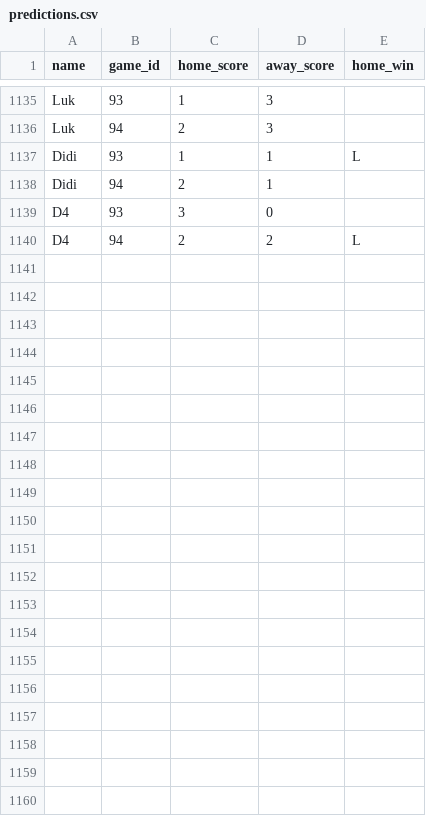
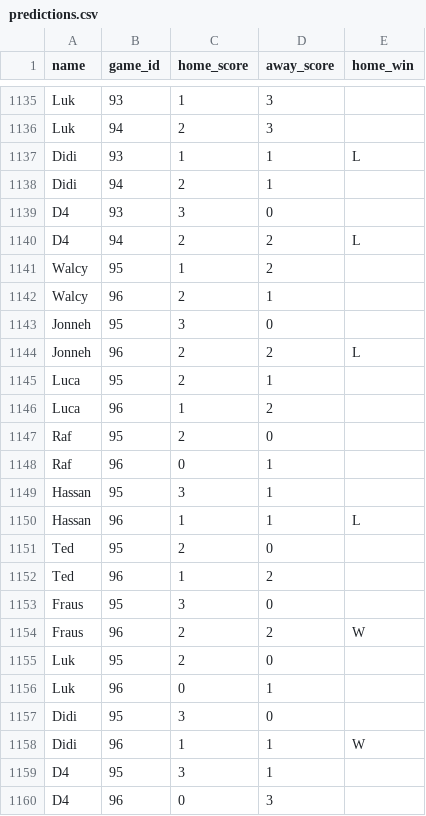
Before and after one commit to dhruv-tailor/worldcup-predictions, a CSV file: src/data/predictions.csv, drawn as a sheet; only a part is shown, gaps mark what is left out.

Commit message:
Add final winner bonus and accuracy fixes
Introduce a final-winner side-pot flow by parsing champion picks, resolving the champion from the last game, applying a 15% spread-based bonus to standings, and exposing bonus/base/pick details in leaderboard and player profile views. Also fix ranking on player pages to use current standings, normalize Ecuador naming in data and team-error stats logic, add tests for bonus/stat behavior, extend tournament data for new games/predictions, document the new bonus system, and make the build script Windows-safe when creating dist/404.html.

```diff
--- a/src/data/predictions.csv
+++ b/src/data/predictions.csv
@@ -1140 +1140,21 @@ D4;93;3;0
 D4;94;2;2;L
+Walcy;95;1;2
+Walcy;96;2;1
+Jonneh;95;3;0
+Jonneh;96;2;2;L
+Luca;95;2;1
+Luca;96;1;2
+Raf;95;2;0
+Raf;96;0;1
+Hassan;95;3;1
+Hassan;96;1;1;L
+Ted;95;2;0
+Ted;96;1;2
+Fraus;95;3;0
+Fraus;96;2;2;W
+Luk;95;2;0
+Luk;96;0;1
+Didi;95;3;0
+Didi;96;1;1;W
+D4;95;3;1
+D4;96;0;3
```
Also changed, not shown: src/data/games.csv, 12 other files.
